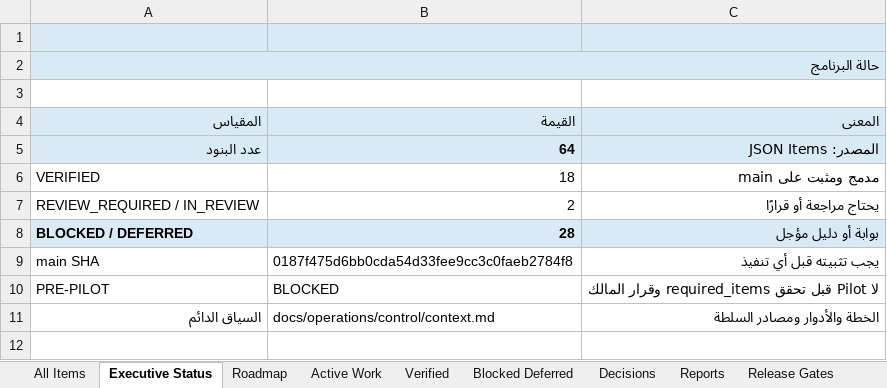
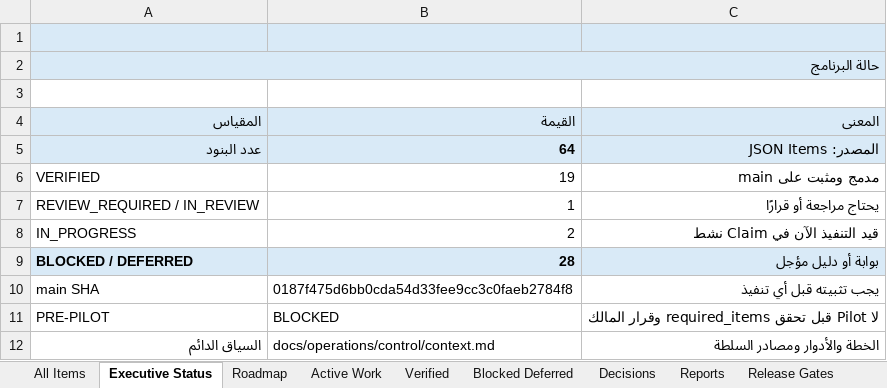
Before and after one commit to Qays7753/Micro, an Excel workbook: docs/operations/control/generated/MASTER-TRACKER.xlsx, sheet Executive Status, drawn as a sheet; values as stored, in another font and other column widths than the file's, no borders; the diff names each change by its address in the sheet, - before the commit and + after, or states it on an @@ line.

Commit message:
docs(operations): close Wave 1 verified on main + claim WS-165 for Wave 2 (OPS-005/OPS-006)
OPS-001 and WS-164 -> VERIFIED: PR #196 merged at bf24bdb (merge commit),
CI green on that exact main SHA (checks + Cloudflare Pages), evidence
reachable from main. OPS-005/OPS-006 -> IN_PROGRESS inside new claim WS-165
(branch stage-2/ops-005-006-upcoming-aging, base bf24bdb). Single
closure+claim commit avoids the transient active-overlap error (owner
#192/#193 mechanism). Views/Excel/meta regenerated and validated.

```diff
--- a/docs/operations/control/generated/MASTER-TRACKER.xlsx (sheet Executive Status)
+++ b/docs/operations/control/generated/MASTER-TRACKER.xlsx (sheet Executive Status)
-B6 (القيمة): 18
+B6 (القيمة): 19
-B7 (القيمة): 2
+B7 (القيمة): 1
+row 8: IN_PROGRESS | 2 | قيد التنفيذ الآن في Claim نشط
```
Also changed, not shown: sheet All Items, sheet Active Work, sheet Verified, sheet Change History, sheet Release Gates, 11 other files.
